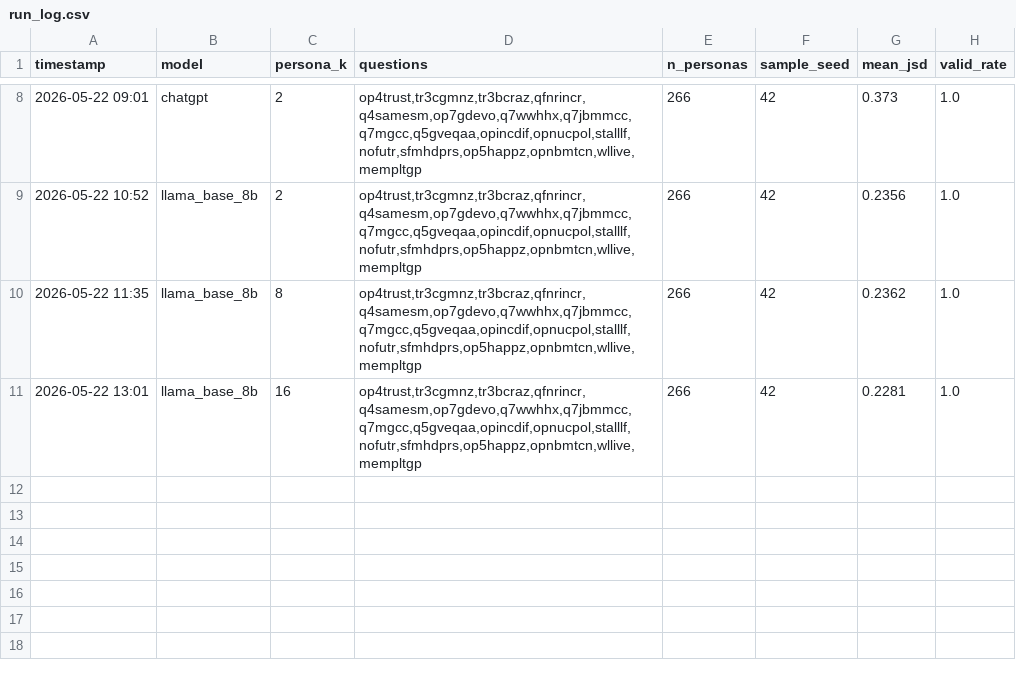
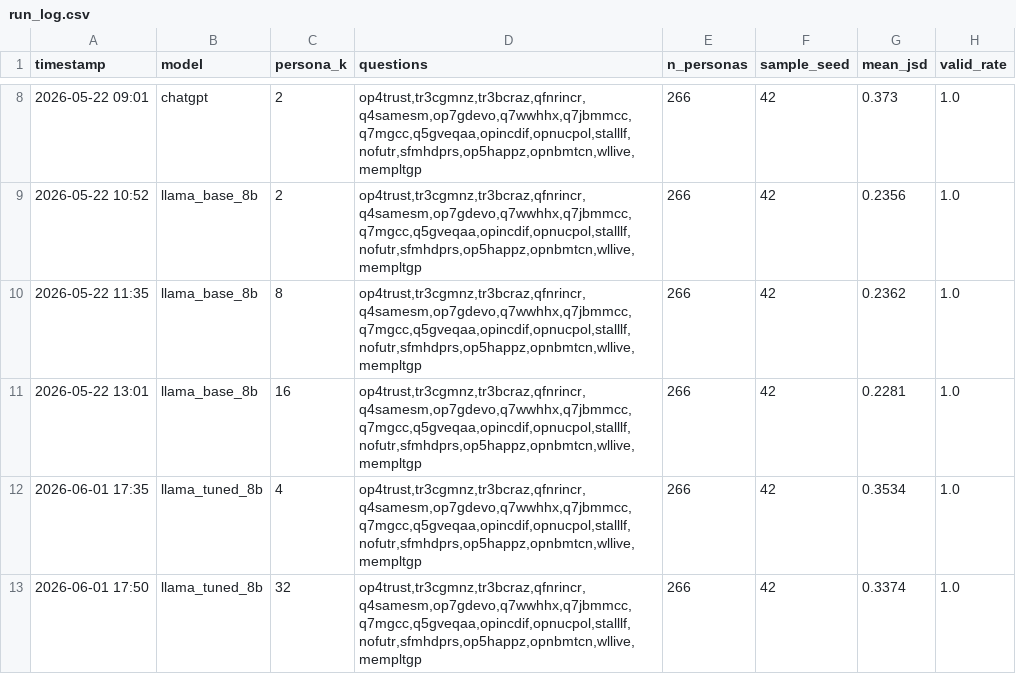
Before and after one commit to ClaudioGonzAla/project_persona, a CSV file: results/run_log.csv, drawn as a sheet; only a part is shown, gaps mark what is left out.

```diff
--- a/results/run_log.csv
+++ b/results/run_log.csv
@@ -11 +11,3 @@ timestamp,model,persona_k,questions,n_personas,sample_seed,mean_jsd,valid_rate
 2026-05-22 13:01,llama_base_8b,16,"op4trust,tr3cgmnz,tr3bcraz,qfnrincr,q4samesm,op7gdevo,q7wwhhx,q7jbmmcc,q7mgcc,q5gveqaa,opincdif,opnucpol,stalllf,nofutr,sfmhdprs,op5happz,opnbmtcn,wllive,mempltgp",266,42,0.2281,1.0
+2026-06-01 17:35,llama_tuned_8b,4,"op4trust,tr3cgmnz,tr3bcraz,qfnrincr,q4samesm,op7gdevo,q7wwhhx,q7jbmmcc,q7mgcc,q5gveqaa,opincdif,opnucpol,stalllf,nofutr,sfmhdprs,op5happz,opnbmtcn,wllive,mempltgp",266,42,0.3534,1.0
+2026-06-01 17:50,llama_tuned_8b,32,"op4trust,tr3cgmnz,tr3bcraz,qfnrincr,q4samesm,op7gdevo,q7wwhhx,q7jbmmcc,q7mgcc,q5gveqaa,opincdif,opnucpol,stalllf,nofutr,sfmhdprs,op5happz,opnbmtcn,wllive,mempltgp",266,42,0.3374,1.0
```
Also changed, not shown: results/metrics_all.csv, 2 other files.
